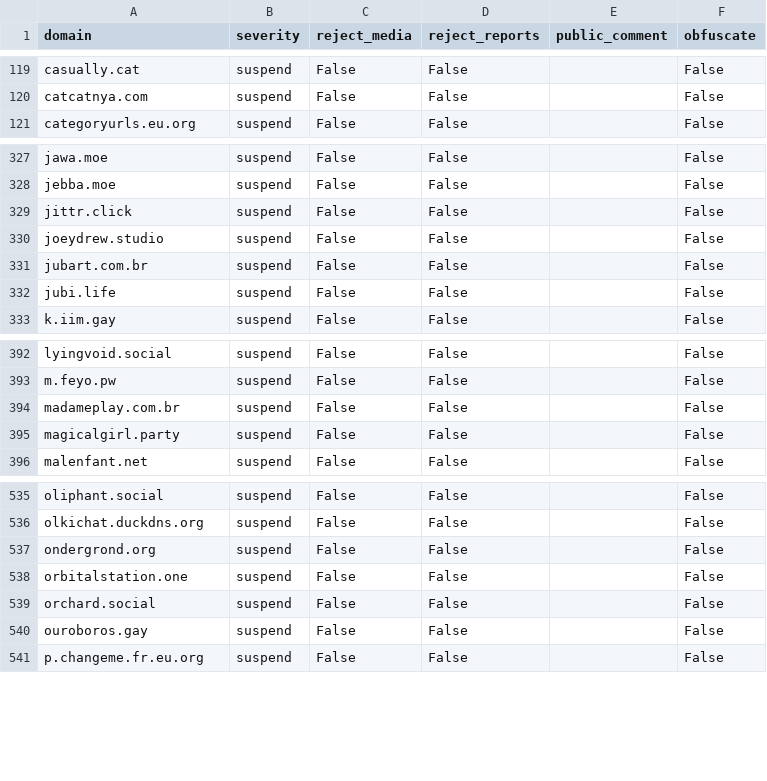
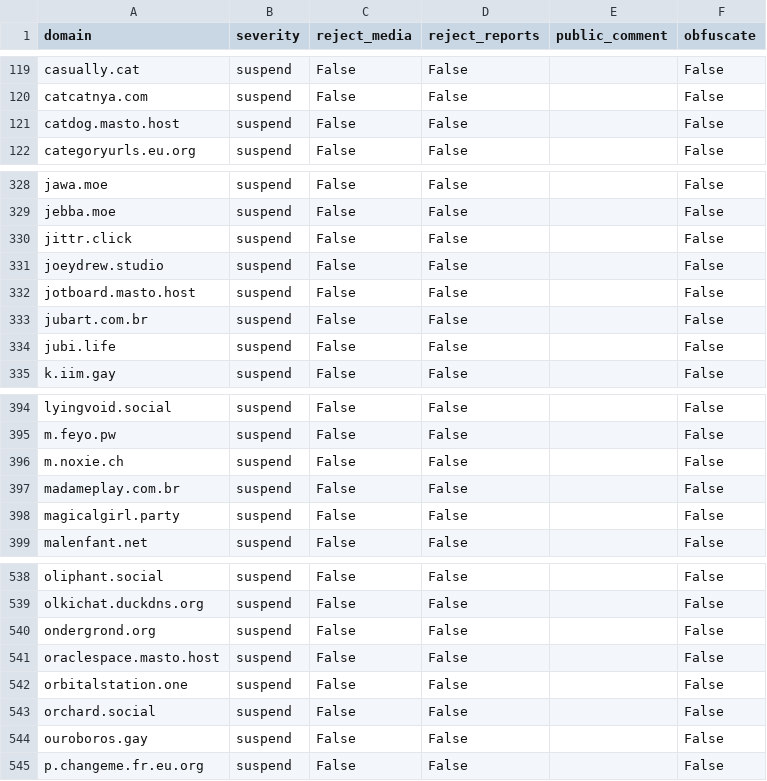
Before and after one commit to kromonos/fedi-health, a CSV file: _unified_tier2_blocklist.csv, drawn as a sheet; only a part is shown, gaps mark what is left out; the diff names each change by its address in the sheet, - before the commit and + after, or states it on an @@ line.

```diff
--- a/_unified_tier2_blocklist.csv
+++ b/_unified_tier2_blocklist.csv
+row 121: catdog.masto.host | suspend | False | False |  | False
+row 332: jotboard.masto.host | suspend | False | False |  | False
+row 396: m.noxie.ch | suspend | False | False |  | False
+row 541: oraclespace.masto.host | suspend | False | False |  | False
```
Also changed, not shown: _unified_tier1_blocklist.csv, _unified_tier3_blocklist.csv.
